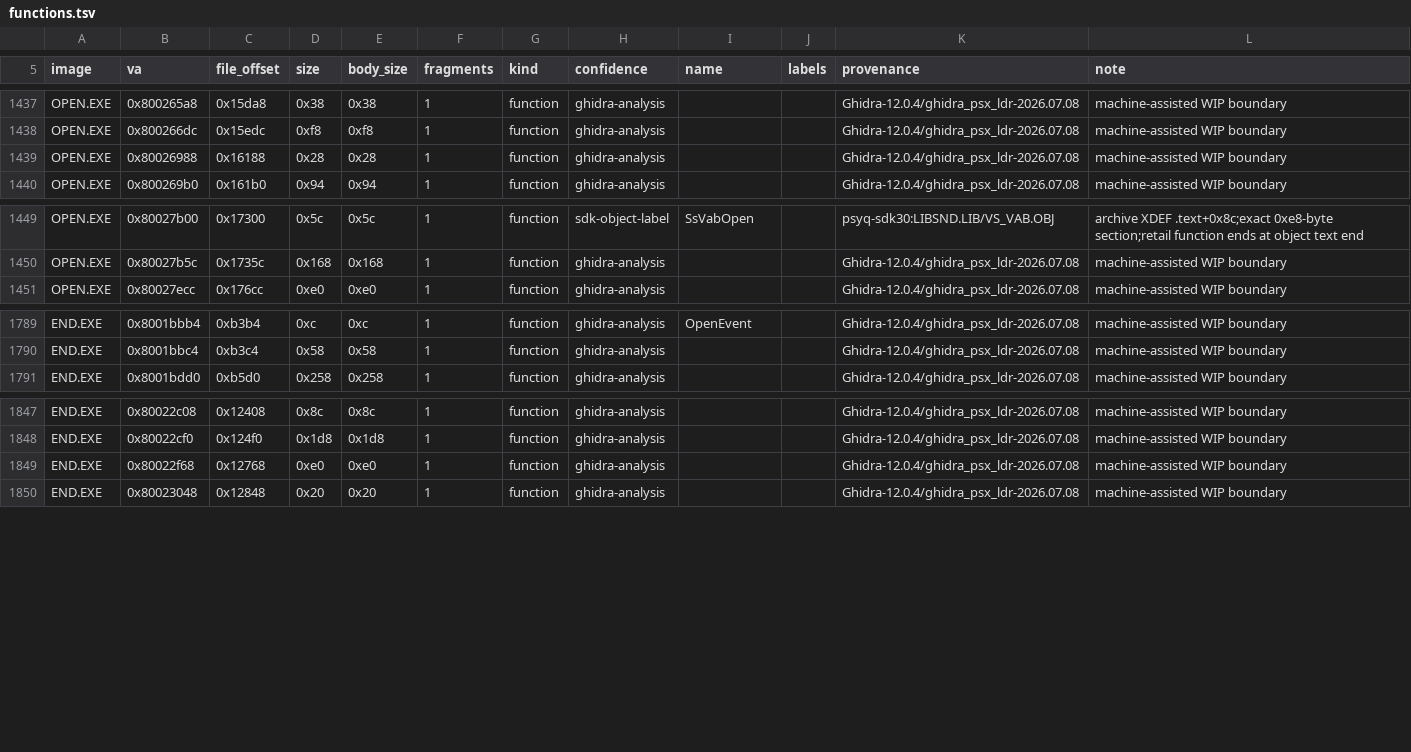
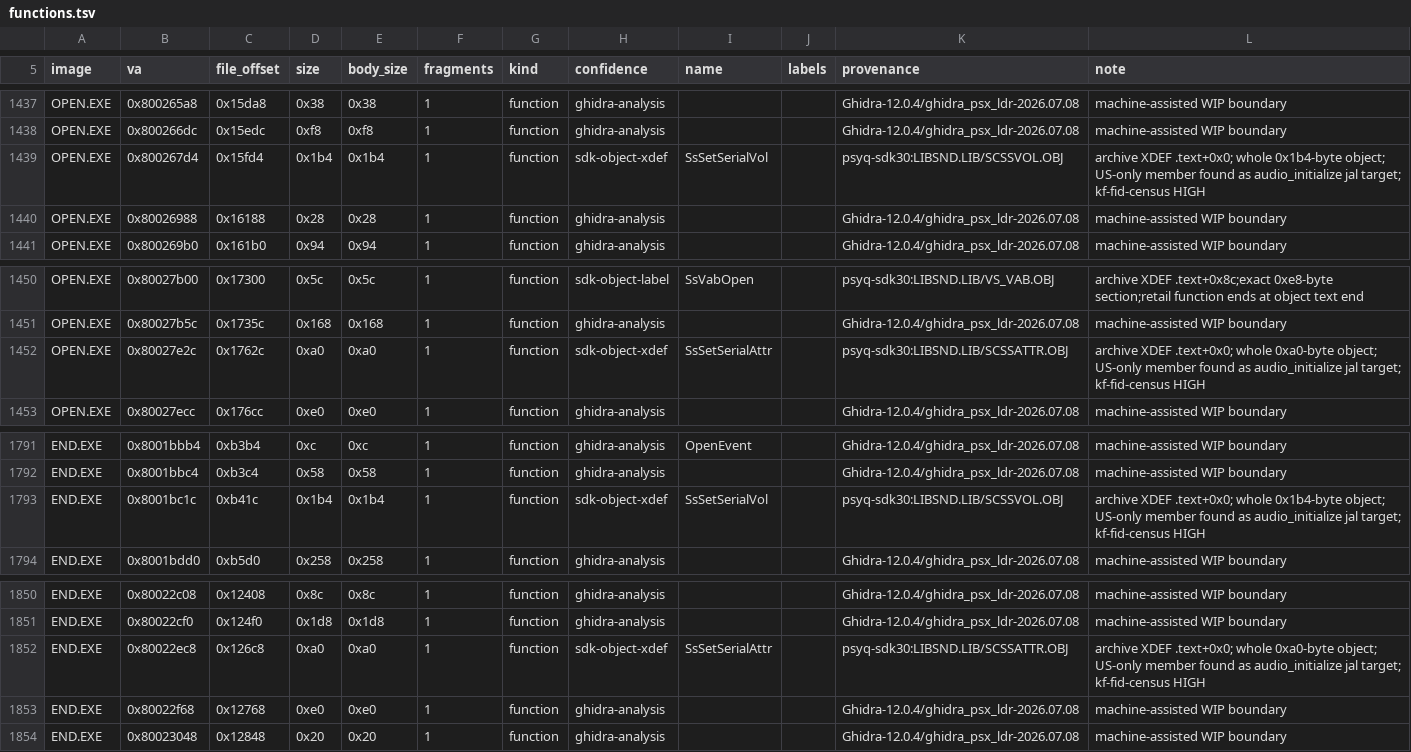
Before and after one commit to Voicedrew11/kings-field-2-decomp, a TSV file: config/retail/functions.tsv, drawn as a sheet; only a part is shown, gaps mark what is left out; the diff names each change by its address in the sheet, - before the commit and + after, or states it on an @@ line.

```diff
--- a/config/retail/functions.tsv
+++ b/config/retail/functions.tsv
+row 1439: OPEN.EXE | 0x800267d4 | 0x15fd4 | 0x1b4 | 0x1b4 | 1 | function | sdk-object-xdef | SsSetSerialVol |  | psyq-sdk30:LIBSND.LIB/SCSSVOL.OBJ | archive XDEF .text+0x0; whole 0x1b4-byte object; US-only member found as audio_initialize jal target; kf-fid-census HIGH
+row 1452: OPEN.EXE | 0x80027e2c | 0x1762c | 0xa0 | 0xa0 | 1 | function | sdk-object-xdef | SsSetSerialAttr |  | psyq-sdk30:LIBSND.LIB/SCSSATTR.OBJ | archive XDEF .text+0x0; whole 0xa0-byte object; US-only member found as audio_initialize jal target; kf-fid-census HIGH
+row 1793: END.EXE | 0x8001bc1c | 0xb41c | 0x1b4 | 0x1b4 | 1 | function | sdk-object-xdef | SsSetSerialVol |  | psyq-sdk30:LIBSND.LIB/SCSSVOL.OBJ | archive XDEF .text+0x0; whole 0x1b4-byte object; US-only member found as audio_initialize jal target; kf-fid-census HIGH
+row 1852: END.EXE | 0x80022ec8 | 0x126c8 | 0xa0 | 0xa0 | 1 | function | sdk-object-xdef | SsSetSerialAttr |  | psyq-sdk30:LIBSND.LIB/SCSSATTR.OBJ | archive XDEF .text+0x0; whole 0xa0-byte object; US-only member found as audio_initialize jal target; kf-fid-census HIGH
```
Also changed, not shown: config/match_baseline.tsv, config/retail/data.tsv, 24 other files.
